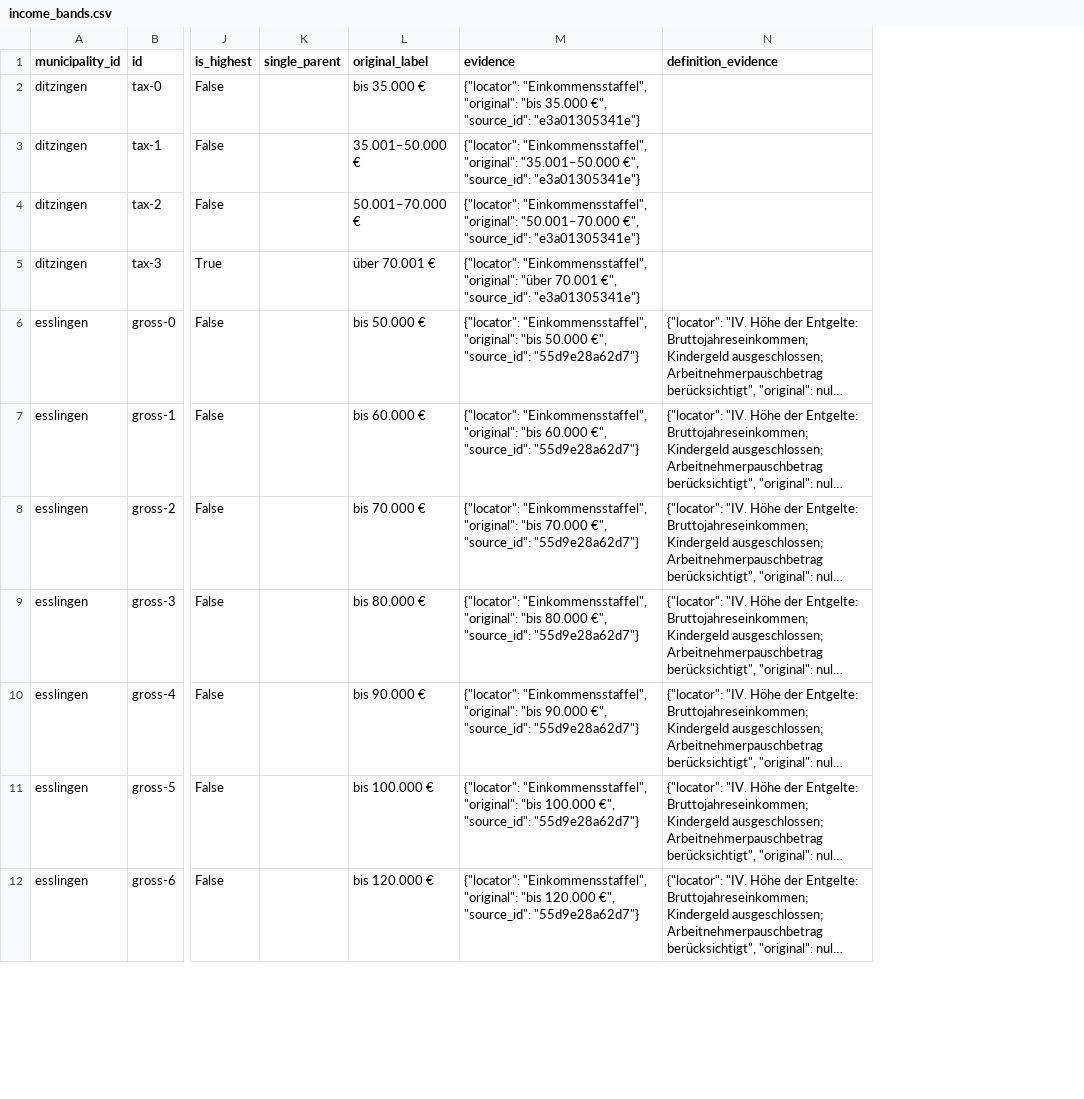
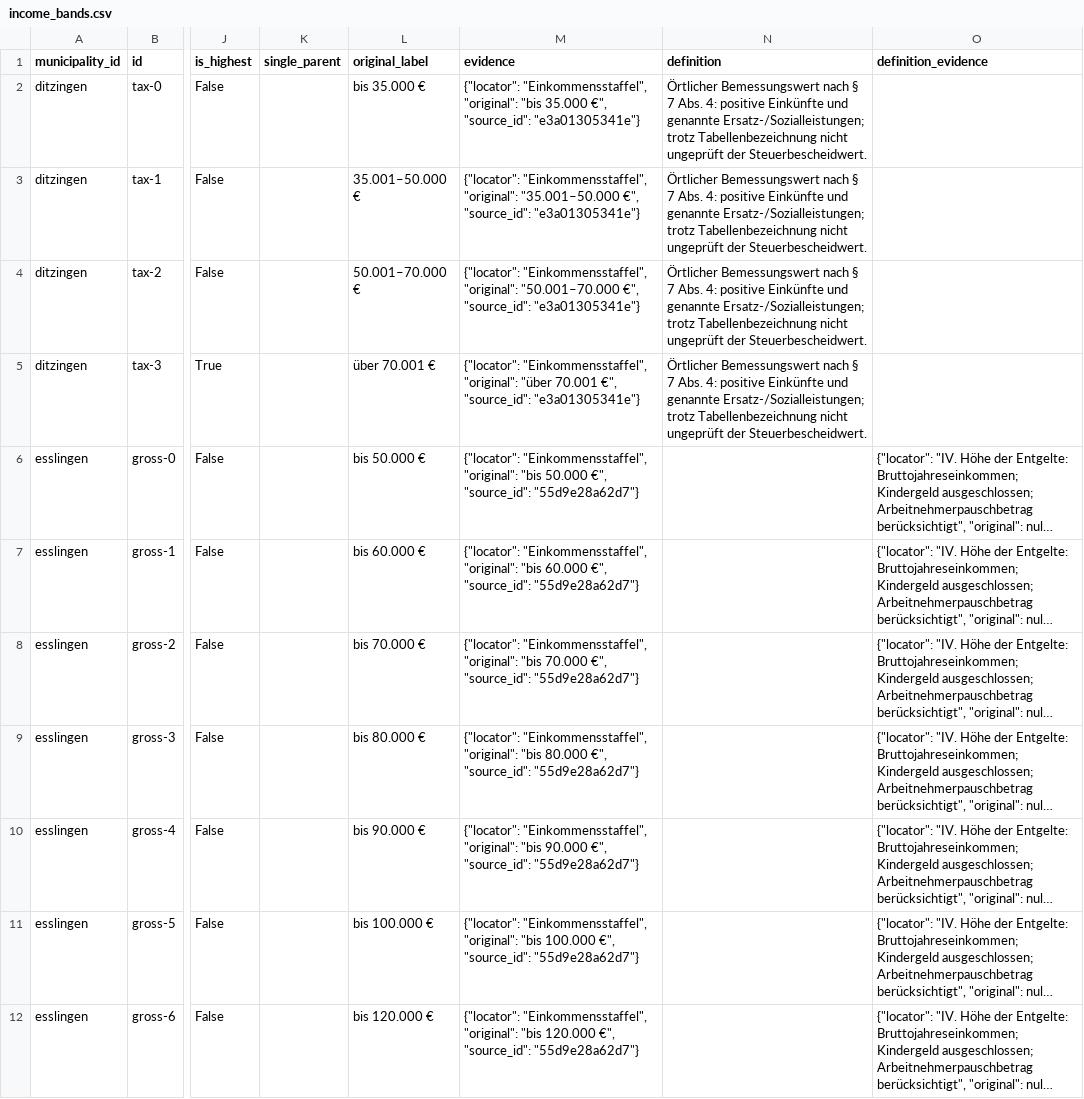
Before and after one commit to kaocodes/kita-kosten-map, a CSV file: data/exports/income_bands.csv, drawn as a sheet; only a part is shown, gaps mark what is left out; long unchanged cells end in …; the diff names each change by its address in the sheet, - before the commit and + after, or states it on an @@ line.

```diff
--- a/data/exports/income_bands.csv
+++ b/data/exports/income_bands.csv
+column N (definition), rows 2-5: all Örtlicher Bemessungswert nach § 7 Abs. 4: positive Einkünfte und genannte Ersatz-/Sozialleistungen; trotz Tabellenbezeichnung nicht ungeprüft der Steuerbescheidwert.
```
Also changed, not shown: 30 other files.
